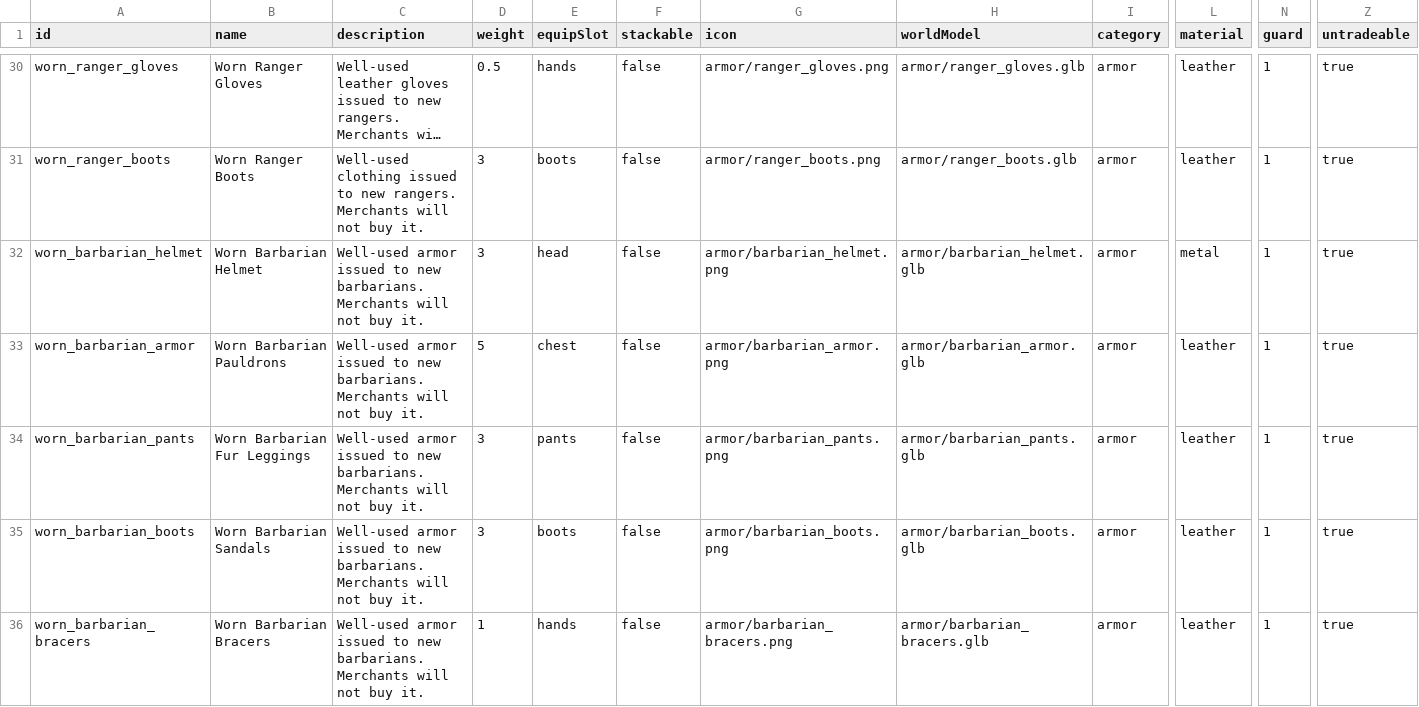
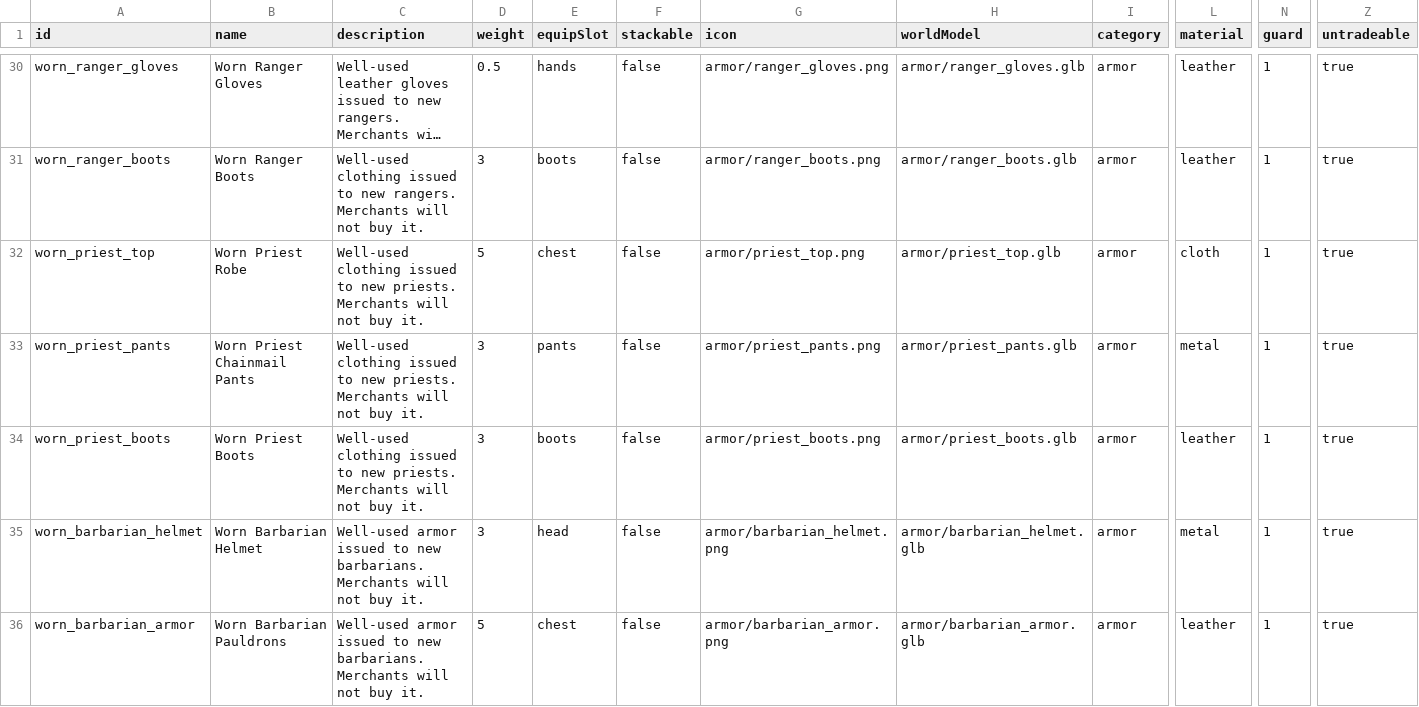
Before and after one commit to Julian-adv/OpenMMO, a CSV file: data-src/items.csv, drawn as a sheet; only a part is shown, gaps mark what is left out; the shorter side is filled out with more unchanged rows; long unchanged cells end in …; rows hold the shown columns only; the diff names each change by its address in the sheet, - before the commit and + after, or states it on an @@ line.

Commit message:
Add priest starter outfit and fitted mitre with visible hair

```diff
--- a/data-src/items.csv
+++ b/data-src/items.csv
+row 32: worn_priest_top | Worn Priest Robe | Well-used clothing issued to new priests. Merchants will not buy it. | 5 | chest | false | armor/priest_top.png | armor/priest_top.glb | armor | cloth | 1 | true
+row 33: worn_priest_pants | Worn Priest Chainmail Pants | Well-used clothing issued to new priests. Merchants will not buy it. | 3 | pants | false | armor/priest_pants.png | armor/priest_pants.glb | armor | metal | 1 | true
+row 34: worn_priest_boots | Worn Priest Boots | Well-used clothing issued to new priests. Merchants will not buy it. | 3 | boots | false | armor/priest_boots.png | armor/priest_boots.glb | armor | leather | 1 | true
```
Also changed, not shown: 43 other files.
